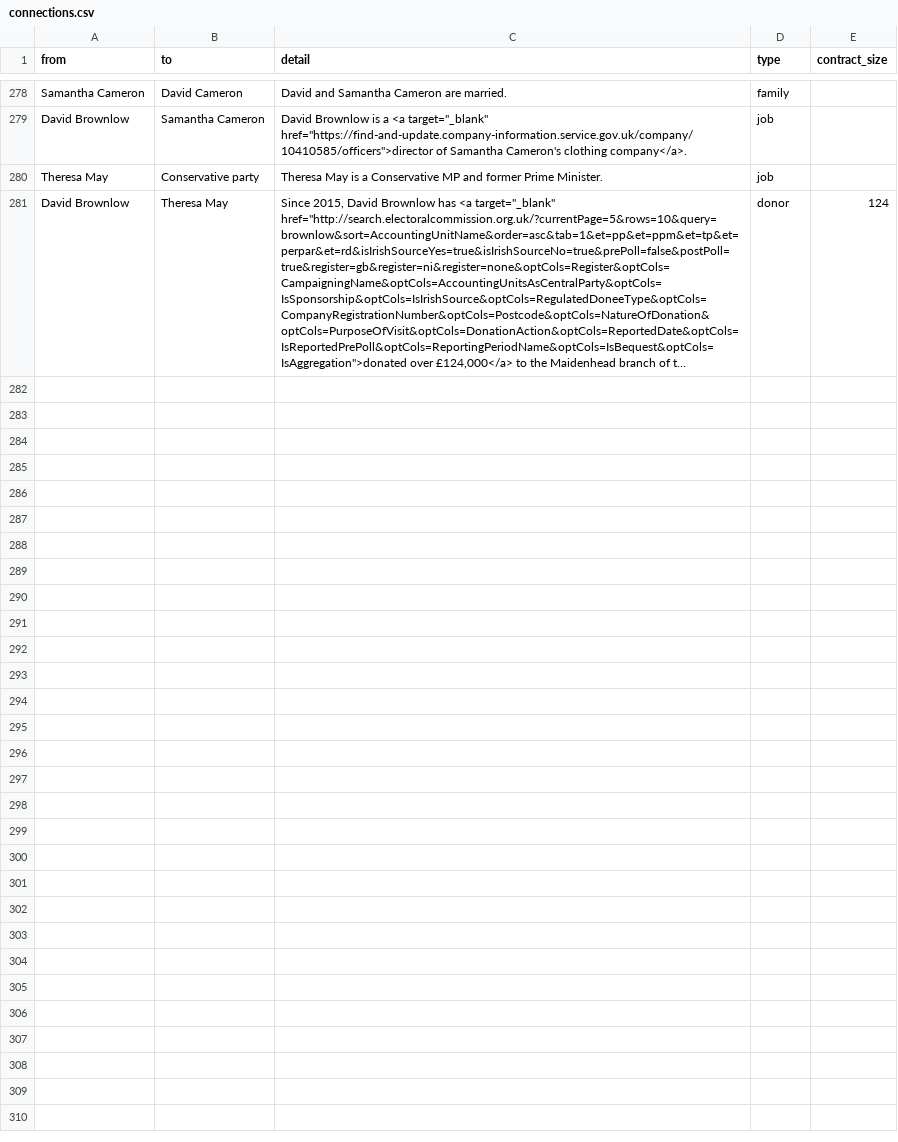
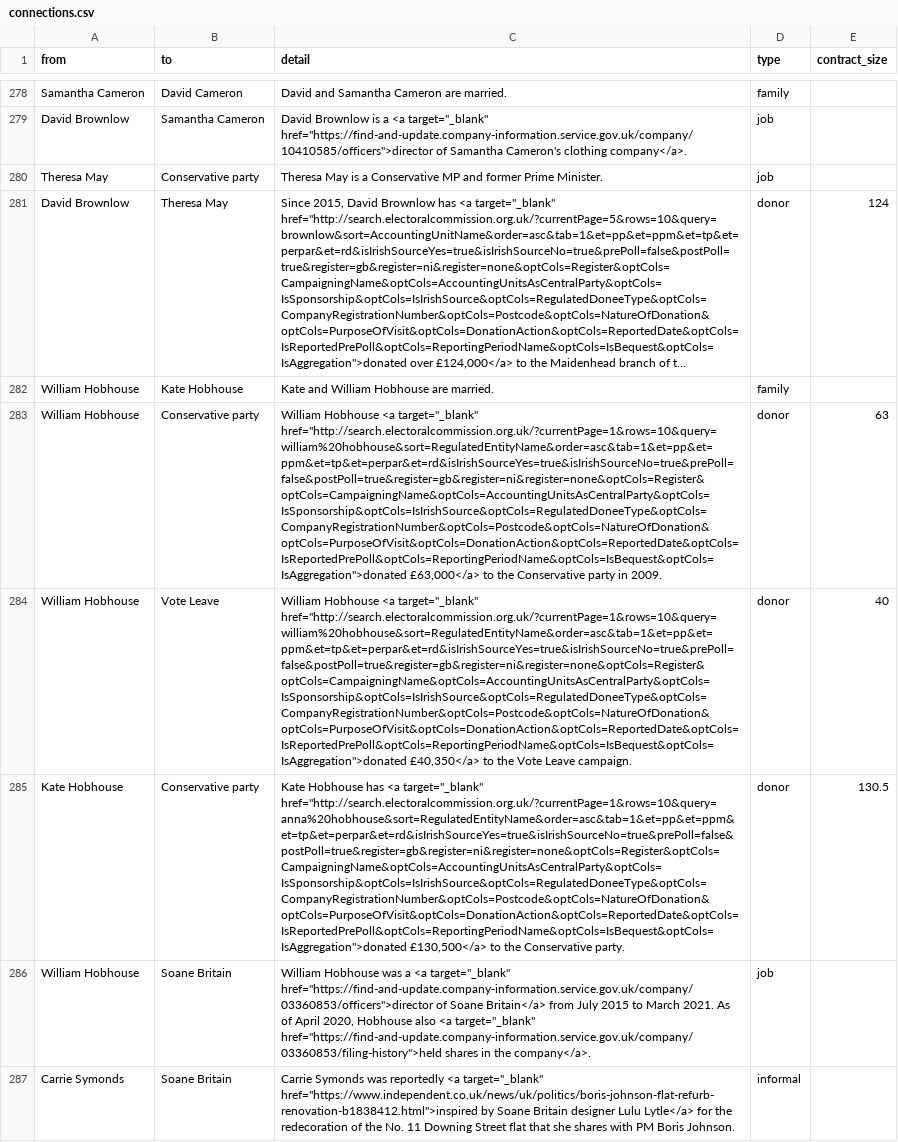
Before and after one commit to sophieehill/my-little-crony, a CSV file: connections.csv, drawn as a sheet; only a part is shown, gaps mark what is left out; long unchanged cells end in …; the diff covers the shown part only; the diff names each change by its address in the sheet, - before the commit and + after, or states it on an @@ line.

```diff
--- a/connections.csv
+++ b/connections.csv
+row 282: William Hobhouse | Kate Hobhouse | Kate and William Hobhouse are married. | family
+row 283: William Hobhouse | Conservative party | William Hobhouse <a target="_blank" href="http://search.electoralcommission.org.uk/?currentPage=1&rows=10&query=william%20hobhouse&sort=RegulatedEntityName&order=asc&tab=1&et=pp&et=ppm&et=tp&et=perpar&et=rd&isIrishSourceYes=true&isIrishSourceNo=true&prePoll=false&postPoll=true&register=gb&register=ni&register=none&optCols=Register&optCols=CampaigningName&optCols=AccountingUnitsAsCentralParty&optCols=IsSponsorship&optCols=IsIrishSource&optCols=RegulatedDoneeType&optCols=CompanyRegistrationNumber&optCols=Postcode&optCols=NatureOfDonation&optCols=PurposeOfVisit&optCols=DonationAction&optCols=ReportedDate&optCols=IsReportedPrePoll&optCols=ReportingPeriodName&optCols=IsBequest&optCols=IsAggregation">donated £63,000</a> to the Conservative party in 2009. | donor | 63
+row 284: William Hobhouse | Vote Leave | William Hobhouse <a target="_blank" href="http://search.electoralcommission.org.uk/?currentPage=1&rows=10&query=william%20hobhouse&sort=RegulatedEntityName&order=asc&tab=1&et=pp&et=ppm&et=tp&et=perpar&et=rd&isIrishSourceYes=true&isIrishSourceNo=true&prePoll=false&postPoll=true&register=gb&register=ni&register=none&optCols=Register&optCols=CampaigningName&optCols=AccountingUnitsAsCentralParty&optCols=IsSponsorship&optCols=IsIrishSource&optCols=RegulatedDoneeType&optCols=CompanyRegistrationNumber&optCols=Postcode&optCols=NatureOfDonation&optCols=PurposeOfVisit&optCols=DonationAction&optCols=ReportedDate&optCols=IsReportedPrePoll&optCols=ReportingPeriodName&optCols=IsBequest&optCols=IsAggregation">donated £40,350</a> to the Vote Leave campaign. | donor | 40
+row 285: Kate Hobhouse | Conservative party | Kate Hobhouse has <a target="_blank" href="http://search.electoralcommission.org.uk/?currentPage=1&rows=10&query=anna%20hobhouse&sort=RegulatedEntityName&order=asc&tab=1&et=pp&et=ppm&et=tp&et=perpar&et=rd&isIrishSourceYes=true&isIrishSourceNo=true&prePoll=false&postPoll=true&register=gb&register=ni&register=none&optCols=Register&optCols=CampaigningName&optCols=AccountingUnitsAsCentralParty&optCols=IsSponsorship&optCols=IsIrishSource&optCols=RegulatedDoneeType&optCols=CompanyRegistrationNumber&optCols=Postcode&optCols=NatureOfDonation&optCols=PurposeOfVisit&optCols=DonationAction&optCols=ReportedDate&optCols=IsReportedPrePoll&optCols=ReportingPeriodName&optCols=IsBequest&optCols=IsAggregation">donated £130,500</a> to the Conservative party. | donor | 130.5
+row 286: William Hobhouse | Soane Britain | William Hobhouse was a <a target="_blank" href="https://find-and-update.company-information.service.gov.uk/company/03360853/officers">director of Soane Britain</a> from July 2015 to March 2021. As of April 2020, Hobhouse also <a target="_blank" href="https://find-and-update.company-information.service.gov.uk/company/03360853/filing-history">held shares in the company</a>. | job
+row 287: Carrie Symonds | Soane Britain | Carrie Symonds was reportedly <a target="_blank" href="https://www.independent.co.uk/news/uk/politics/boris-johnson-flat-refurb-renovation-b1838412.html">inspired by Soane Britain designer Lulu Lytle</a> for the redecoration of the No. 11 Downing Street flat that she shares with PM Boris Johnson. | informal
```
Also changed, not shown: 6 added rows elsewhere in this file, people.csv, 4 other files.
